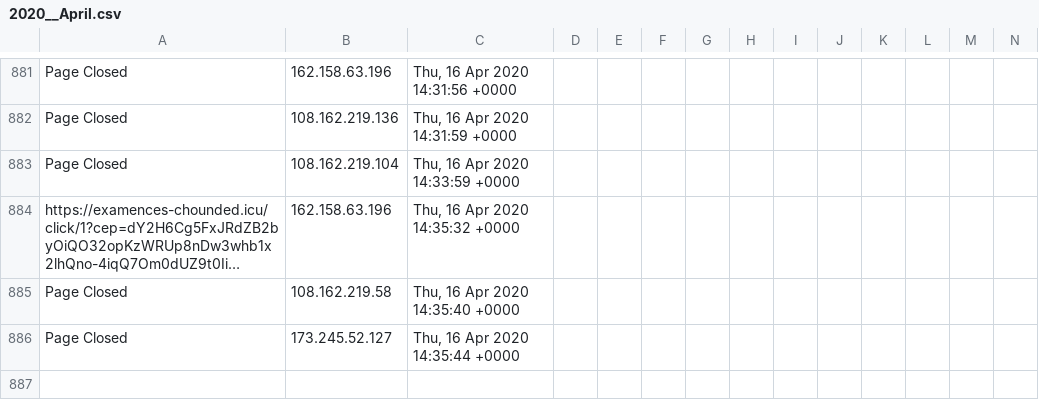
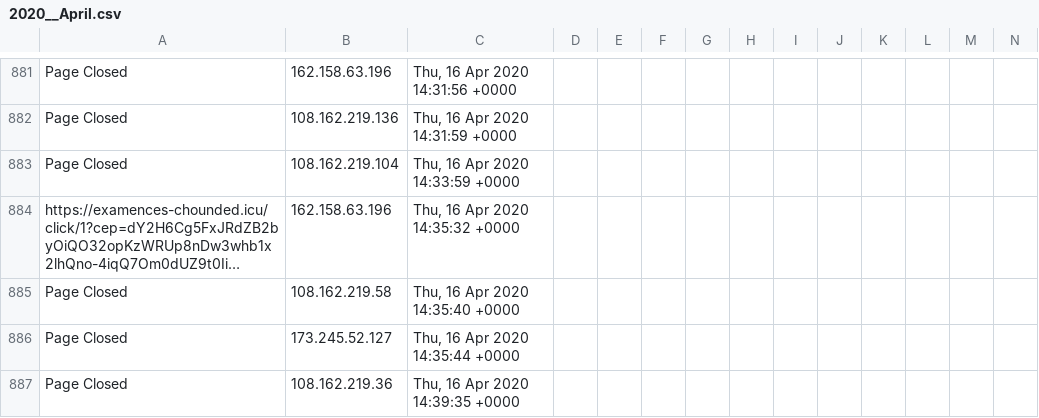
Before and after one commit to runacode/devi2, a CSV file: logs/2020__April.csv, drawn as a sheet; only a part is shown, gaps mark what is left out; long unchanged cells end in …; rows hold the shown columns only; the diff names each change by its address in the sheet, - before the commit and + after, or states it on an @@ line.

Commit message:
Site Editor Update

```diff
--- a/logs/2020__April.csv
+++ b/logs/2020__April.csv
+row 887: Page Closed | 108.162.219.36 | Thu, 16 Apr 2020 14:39:35 +0000
```
